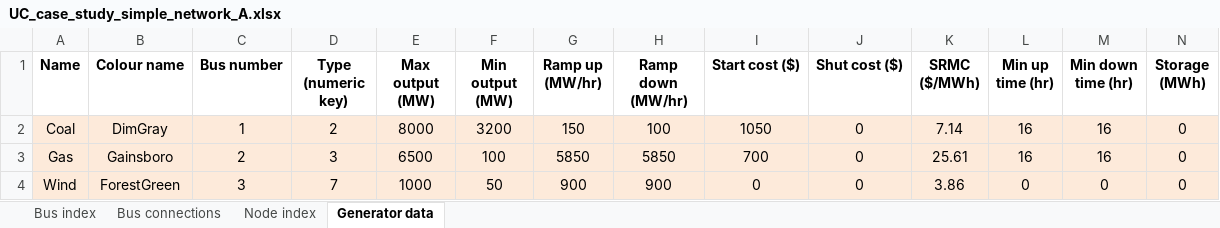
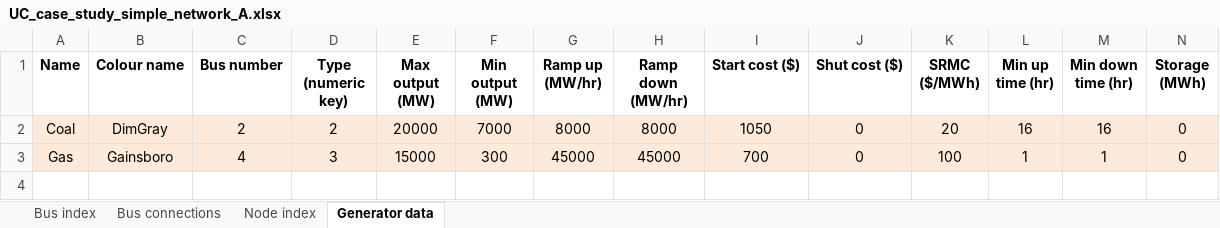
Before and after one commit to AaronRamsden/UCMatlabToolbox, an Excel workbook: input_files/UC_case_study_simple_network_A.xlsx, sheet Generator data, drawn as a sheet; only a part is shown; values as stored, in another font and other column widths than the file's, no borders; rows hold the shown columns only; the diff names each change by its address in the sheet, - before the commit and + after, or states it on an @@ line.

```diff
--- a/input_files/UC_case_study_simple_network_A.xlsx (sheet Generator data)
+++ b/input_files/UC_case_study_simple_network_A.xlsx (sheet Generator data)
-C2 (Bus number): 1
+C2 (Bus number): 2
-E2 (Max output (MW)): 8000
+E2 (Max output (MW)): 20000
-F2 (Min output (MW)): 3200
+F2 (Min output (MW)): 7000
-G2 (Ramp up (MW/hr)): 150
+G2 (Ramp up (MW/hr)): 8000
-H2 (Ramp down (MW/hr)): 100
+H2 (Ramp down (MW/hr)): 8000
-K2 (SRMC ($/MWh)): 7.14
+K2 (SRMC ($/MWh)): 20
-C3 (Bus number): 2
+C3 (Bus number): 4
-E3 (Max output (MW)): 6500
+E3 (Max output (MW)): 15000
-F3 (Min output (MW)): 100
+F3 (Min output (MW)): 300
-G3 (Ramp up (MW/hr)): 5850
+G3 (Ramp up (MW/hr)): 45000
-H3 (Ramp down (MW/hr)): 5850
+H3 (Ramp down (MW/hr)): 45000
-K3 (SRMC ($/MWh)): 25.61
+K3 (SRMC ($/MWh)): 100
-L3 (Min up time (hr)): 16
+L3 (Min up time (hr)): 1
-M3 (Min down time (hr)): 16
+M3 (Min down time (hr)): 1
-row 4: Wind | ForestGreen | 3 | 7 | 1000 | 50 | 900 | 900 | 0 | 0 | 3.86 | 0 | 0 | 0
```
Also changed, not shown: sheet Node index, sheet Bus connections, sheet Bus index, input_files/UC_case_study_simple_network_B.xlsx, input_files/UC_case_study_simple_network_C.xlsx, 21 other files.
